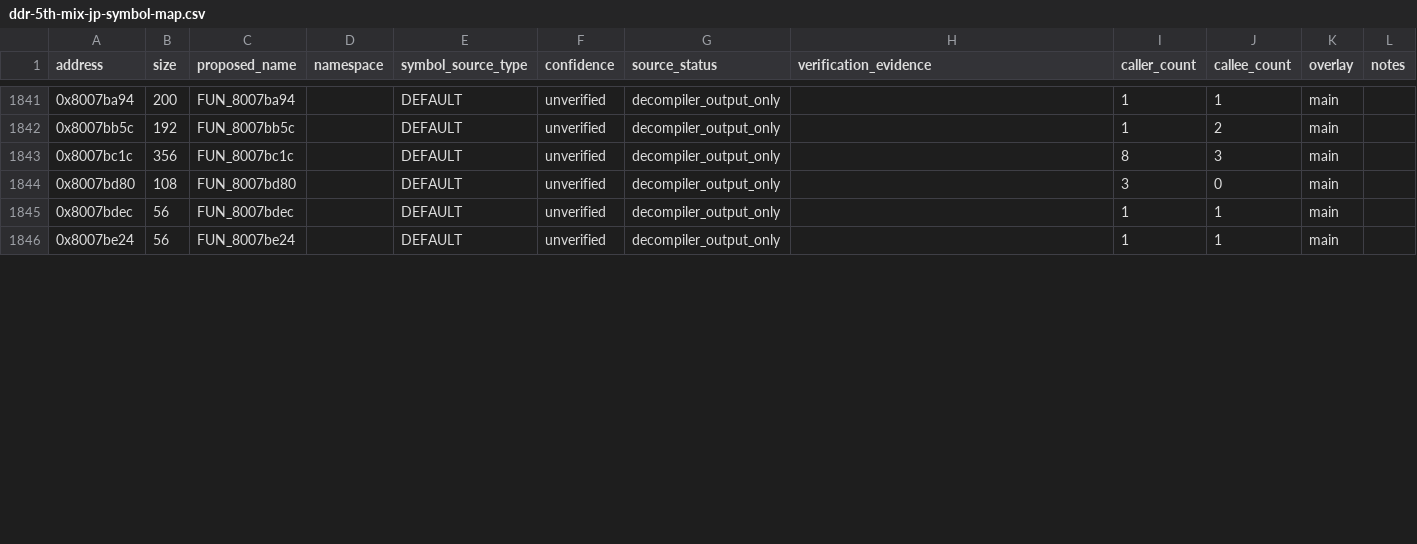
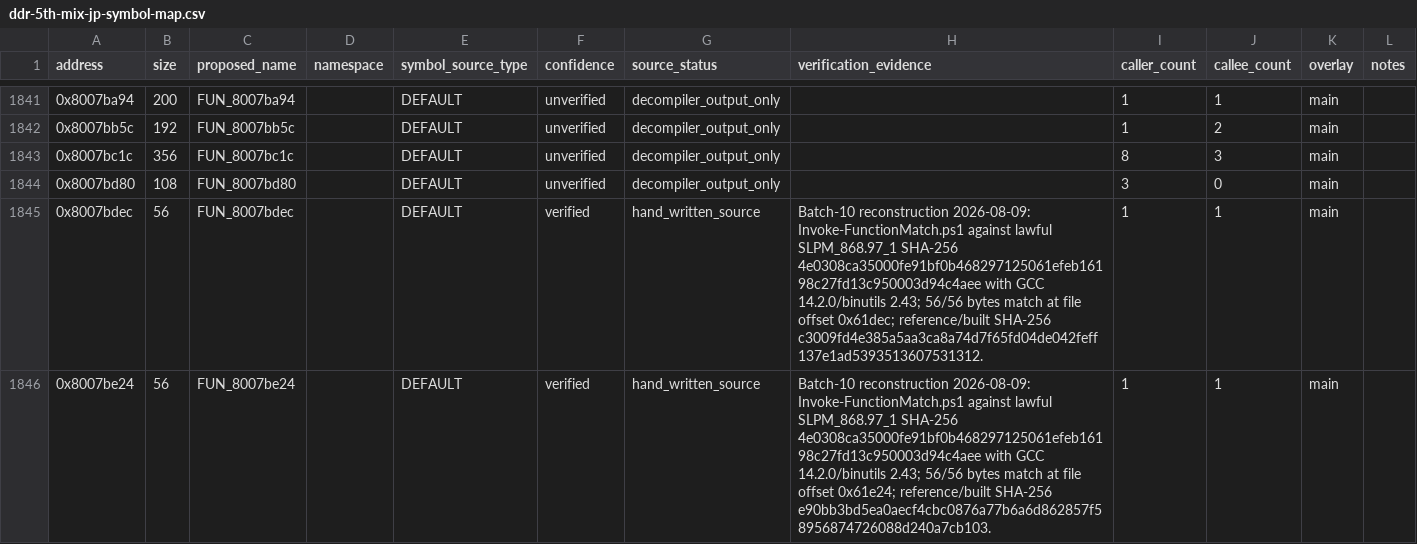
Before and after one commit to RieLoveChan/RiePS1, a CSV file: docs/games/ddr-5th-mix-jp-symbol-map.csv, drawn as a sheet; only a part is shown, gaps mark what is left out; the diff covers the shown part only.

Commit message:
Match seven DDR5 state helpers

```diff
--- a/docs/games/ddr-5th-mix-jp-symbol-map.csv
+++ b/docs/games/ddr-5th-mix-jp-symbol-map.csv
@@ -1844,3 +1844,3 @@ address,size,proposed_name,namespace,symbol_source_type,confidence,source_status
 0x8007bd80,108,FUN_8007bd80,,DEFAULT,unverified,decompiler_output_only,,3,0,main,
-0x8007bdec,56,FUN_8007bdec,,DEFAULT,unverified,decompiler_output_only,,1,1,main,
-0x8007be24,56,FUN_8007be24,,DEFAULT,unverified,decompiler_output_only,,1,1,main,
+0x8007bdec,56,FUN_8007bdec,,DEFAULT,verified,hand_written_source,"Batch-10 reconstruction 2026-08-09: Invoke-FunctionMatch.ps1 against lawful SLPM_868.97_1 SHA-256 4e0308ca35000fe91bf0b468297125061efeb16198c27fd13c950003d94c4aee with GCC 14.2.0/binutils 2.43; 56/56 bytes match at file offset 0x61dec; reference/built SHA-256 c3009fd4e385a5aa3ca8a74d7f65fd04de042feff137e1ad5393513607531312.",1,1,main,
+0x8007be24,56,FUN_8007be24,,DEFAULT,verified,hand_written_source,"Batch-10 reconstruction 2026-08-09: Invoke-FunctionMatch.ps1 against lawful SLPM_868.97_1 SHA-256 4e0308ca35000fe91bf0b468297125061efeb16198c27fd13c950003d94c4aee with GCC 14.2.0/binutils 2.43; 56/56 bytes match at file offset 0x61e24; reference/built SHA-256 e90bb3bd5ea0aecf4cbc0876a77b6a6d862857f58956874726088d240a7cb103.",1,1,main,
```
Also changed, not shown: 15 edited cells elsewhere in this file, 3 other files.
